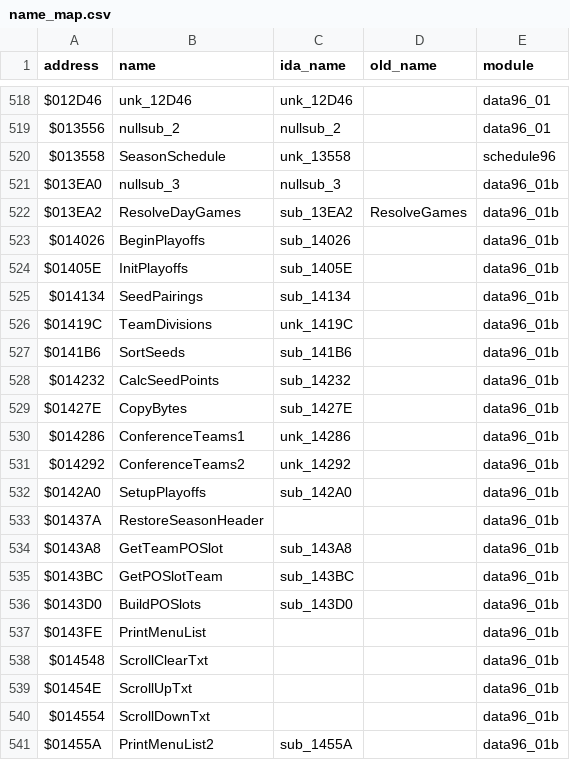
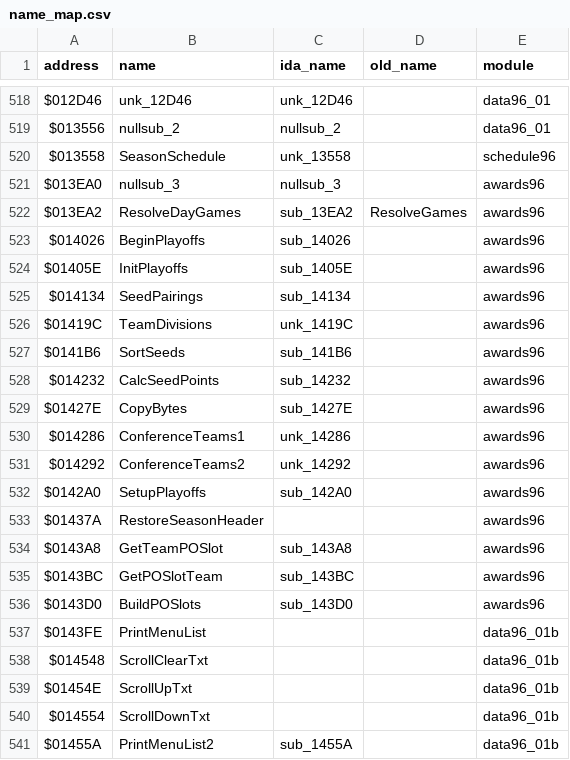
Before and after one commit to StaticEck2026/nhl96genesis, a CSV file: docs/name_map.csv, drawn as a sheet; only a part is shown, gaps mark what is left out.

```diff
--- a/docs/name_map.csv
+++ b/docs/name_map.csv
@@ -520,18 +520,18 @@ $013556,nullsub_2,nullsub_2,,data96_01
 $013558,SeasonSchedule,unk_13558,,schedule96
-$013EA0,nullsub_3,nullsub_3,,data96_01b
-$013EA2,ResolveDayGames,sub_13EA2,ResolveGames,data96_01b
-$014026,BeginPlayoffs,sub_14026,,data96_01b
-$01405E,InitPlayoffs,sub_1405E,,data96_01b
-$014134,SeedPairings,sub_14134,,data96_01b
-$01419C,TeamDivisions,unk_1419C,,data96_01b
-$0141B6,SortSeeds,sub_141B6,,data96_01b
-$014232,CalcSeedPoints,sub_14232,,data96_01b
-$01427E,CopyBytes,sub_1427E,,data96_01b
-$014286,ConferenceTeams1,unk_14286,,data96_01b
-$014292,ConferenceTeams2,unk_14292,,data96_01b
-$0142A0,SetupPlayoffs,sub_142A0,,data96_01b
-$01437A,RestoreSeasonHeader,,,data96_01b
-$0143A8,GetTeamPOSlot,sub_143A8,,data96_01b
-$0143BC,GetPOSlotTeam,sub_143BC,,data96_01b
-$0143D0,BuildPOSlots,sub_143D0,,data96_01b
+$013EA0,nullsub_3,nullsub_3,,awards96
+$013EA2,ResolveDayGames,sub_13EA2,ResolveGames,awards96
+$014026,BeginPlayoffs,sub_14026,,awards96
+$01405E,InitPlayoffs,sub_1405E,,awards96
+$014134,SeedPairings,sub_14134,,awards96
+$01419C,TeamDivisions,unk_1419C,,awards96
+$0141B6,SortSeeds,sub_141B6,,awards96
+$014232,CalcSeedPoints,sub_14232,,awards96
+$01427E,CopyBytes,sub_1427E,,awards96
+$014286,ConferenceTeams1,unk_14286,,awards96
+$014292,ConferenceTeams2,unk_14292,,awards96
+$0142A0,SetupPlayoffs,sub_142A0,,awards96
+$01437A,RestoreSeasonHeader,,,awards96
+$0143A8,GetTeamPOSlot,sub_143A8,,awards96
+$0143BC,GetPOSlotTeam,sub_143BC,,awards96
+$0143D0,BuildPOSlots,sub_143D0,,awards96
 $0143FE,PrintMenuList,,,data96_01b
```
Also changed, not shown: 14 other files.
